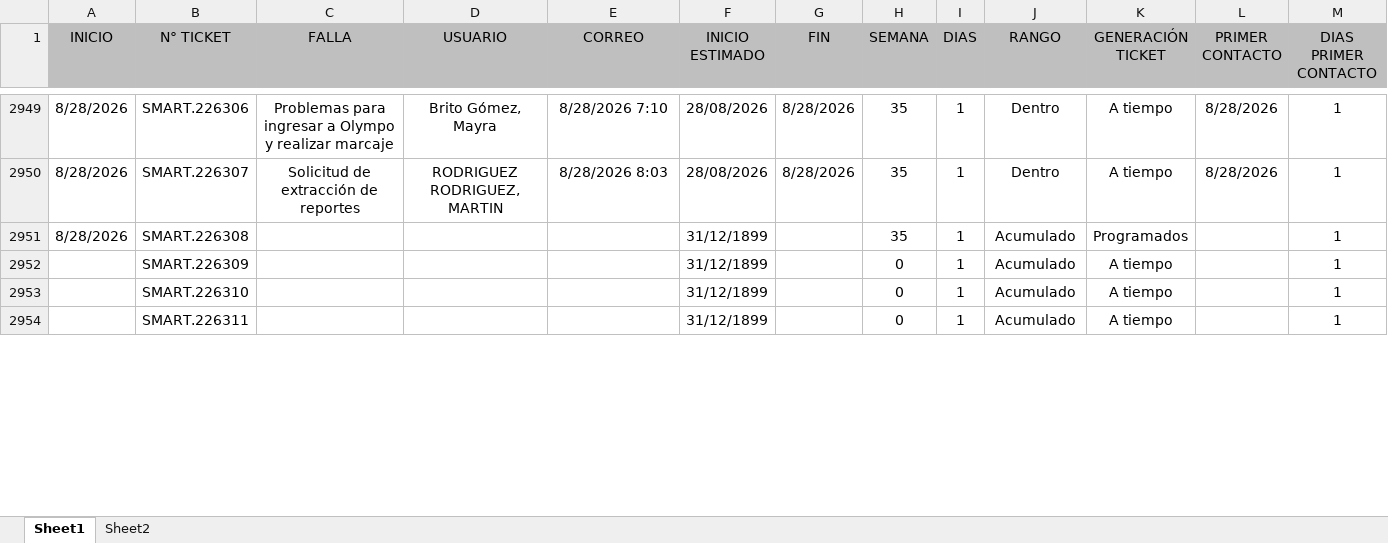
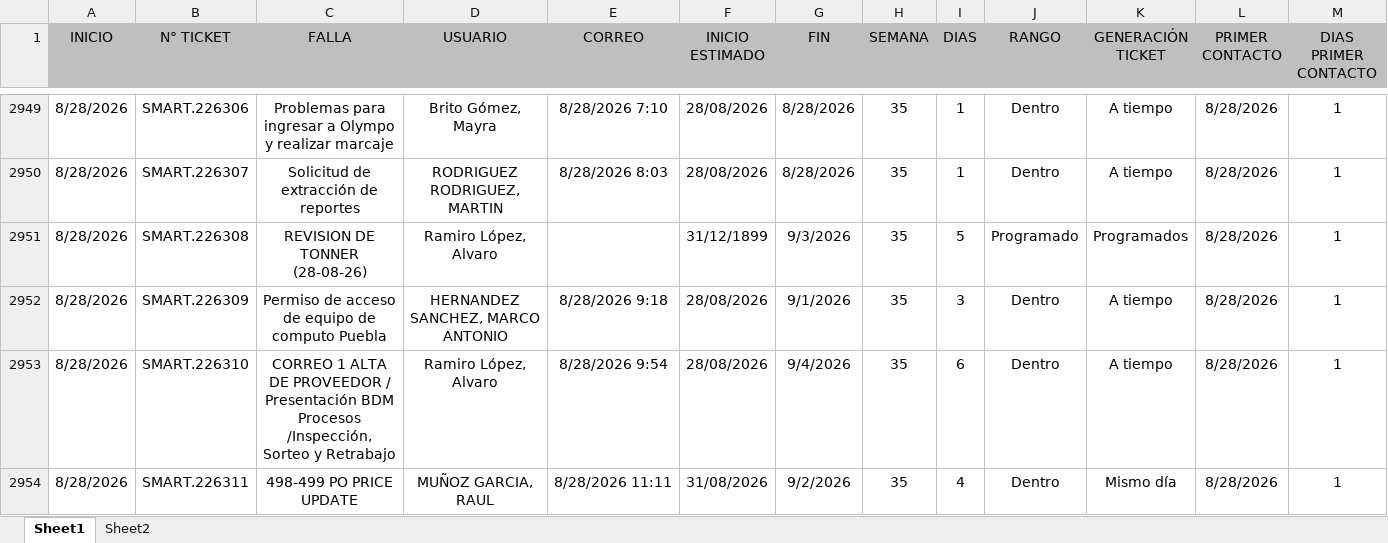
Before and after one commit to Dannap7337/Reporte-mensual, an Excel workbook: Tickets año.xlsx, sheet Sheet1, drawn as a sheet; only a part is shown, gaps mark what is left out; values as stored, in another font and other column widths than the file's, no borders; conditional formats and table styles not drawn; the diff covers the shown part only; the diff names each change by its address in the sheet, - before the commit and + after, or states it on an @@ line.

Commit message:
Add files via upload

```diff
--- a/Tickets año.xlsx (sheet Sheet1)
+++ b/Tickets año.xlsx (sheet Sheet1)
-C2951 (FALLA): (empty)
+C2951 (FALLA): REVISION DE TONNER (28-08-26)
-D2951 (USUARIO): (empty)
+D2951 (USUARIO): Ramiro López, Alvaro
-G2951 (FIN): (empty)
+G2951 (FIN): 9/3/2026
-I2951 (DIAS): 1
+I2951 (DIAS): 5
-J2951 (RANGO): Acumulado
+J2951 (RANGO): Programado
-L2951:L2954 (PRIMER CONTACTO): (empty)
+L2951:L2954 (PRIMER CONTACTO): 8/28/2026
-A2952:A2954 (INICIO): (empty)
+A2952:A2954 (INICIO): 8/28/2026
-C2952 (FALLA): (empty)
+C2952 (FALLA): Permiso de acceso de equipo de computo Puebla
-D2952 (USUARIO): (empty)
+D2952 (USUARIO): HERNANDEZ SANCHEZ, MARCO ANTONIO
-E2952 (CORREO): (empty)
+E2952 (CORREO): 8/28/2026 9:18
-F2952:F2953 (INICIO ESTIMADO): 31/12/1899
+F2952:F2953 (INICIO ESTIMADO): 28/08/2026
-G2952 (FIN): (empty)
+G2952 (FIN): 9/1/2026
-H2952:H2954 (SEMANA): 0
+H2952:H2954 (SEMANA): 35
-I2952 (DIAS): 1
+I2952 (DIAS): 3
-J2952:J2954 (RANGO): Acumulado
+J2952:J2954 (RANGO): Dentro
-C2953 (FALLA): (empty)
+C2953 (FALLA): CORREO 1 ALTA DE PROVEEDOR / Presentación BDM Procesos /Inspección, Sorteo y Retrabajo
-D2953 (USUARIO): (empty)
+D2953 (USUARIO): Ramiro López, Alvaro
-E2953 (CORREO): (empty)
+E2953 (CORREO): 8/28/2026 9:54
-G2953 (FIN): (empty)
+G2953 (FIN): 9/4/2026
-I2953 (DIAS): 1
+I2953 (DIAS): 6
-C2954 (FALLA): (empty)
+C2954 (FALLA): 498-499 PO PRICE UPDATE
-D2954 (USUARIO): (empty)
+D2954 (USUARIO): MUÑOZ GARCIA, RAUL
-E2954 (CORREO): (empty)
+E2954 (CORREO): 8/28/2026 11:11
-F2954 (INICIO ESTIMADO): 31/12/1899
+F2954 (INICIO ESTIMADO): 31/08/2026
-G2954 (FIN): (empty)
+G2954 (FIN): 9/2/2026
-I2954 (DIAS): 1
+I2954 (DIAS): 4
-K2954 (GENERACIÓN TICKET): A tiempo
+K2954 (GENERACIÓN TICKET): Mismo día
```
Also changed, not shown: 268 edited cells elsewhere in this sheet.
